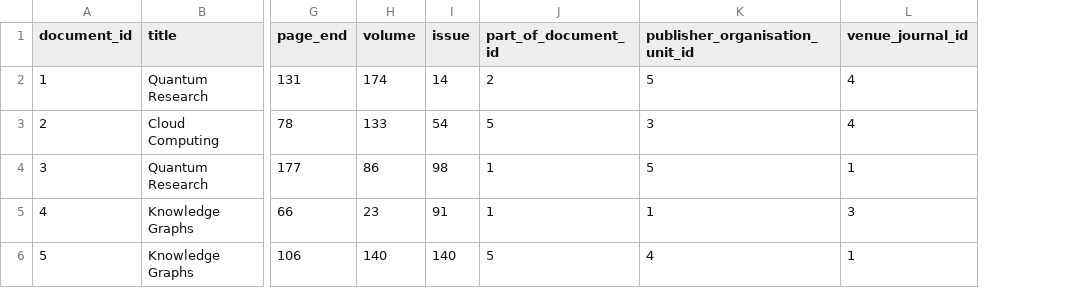
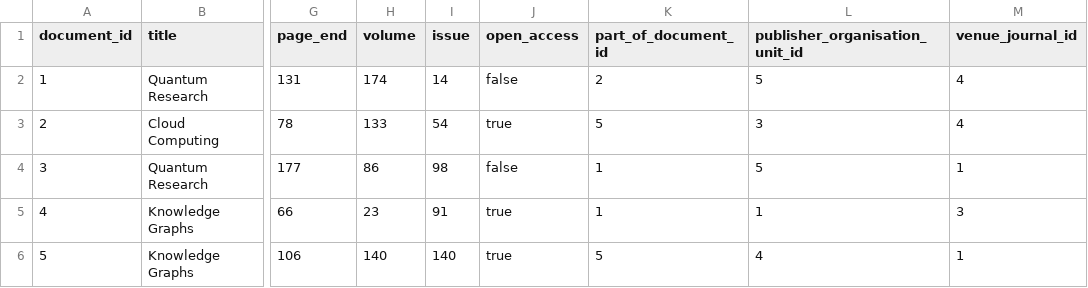
Before and after one commit to chenejac/VIVO-RDBMS, a CSV file: csv/document.csv, drawn as a sheet; only a part is shown, gaps mark what is left out; the diff names each change by its address in the sheet, - before the commit and + after, or states it on an @@ line.

Commit message:
Add open access flag in the Document entity

```diff
--- a/csv/document.csv
+++ b/csv/document.csv
+column J (open_access), rows 2-6: false | true | false | true | true
```
Also changed, not shown: 3 other files.
